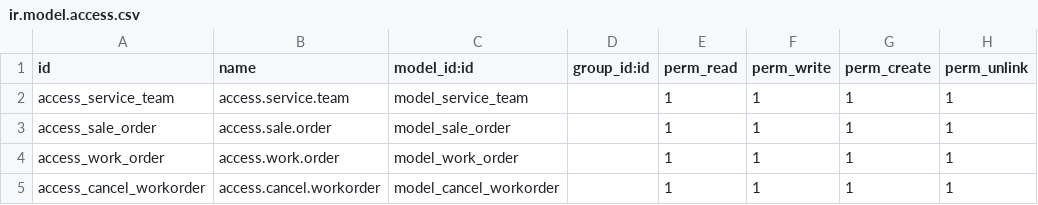
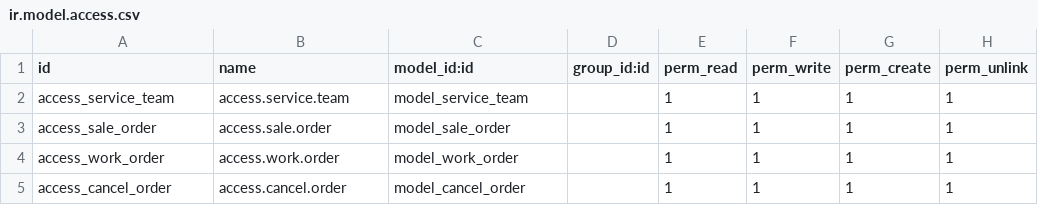
Before and after one commit to ahmadyulian/booking_order_ahmadyd_odoo14, a CSV file: security/ir.model.access.csv, drawn as a sheet.

Commit message:
Change name Cancel Order and Modified Security

```diff
--- a/security/ir.model.access.csv
+++ b/security/ir.model.access.csv
@@ -4,2 +4,2 @@ access_sale_order,access.sale.order,model_sale_order,,1,1,1,1
 access_work_order,access.work.order,model_work_order,,1,1,1,1
-access_cancel_workorder,access.cancel.workorder,model_cancel_workorder,,1,1,1,1
+access_cancel_order,access.cancel.order,model_cancel_order,,1,1,1,1
```
Also changed, not shown: 5 other files.
